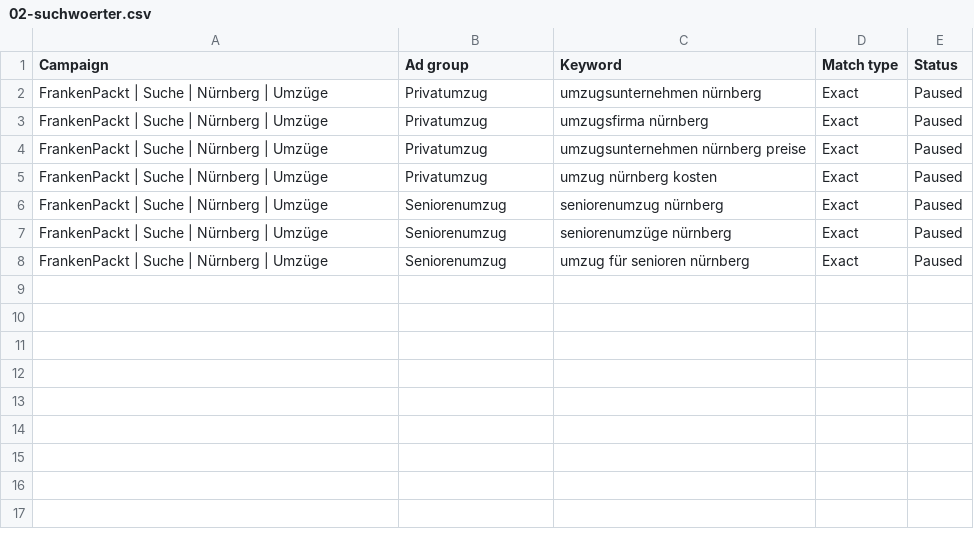
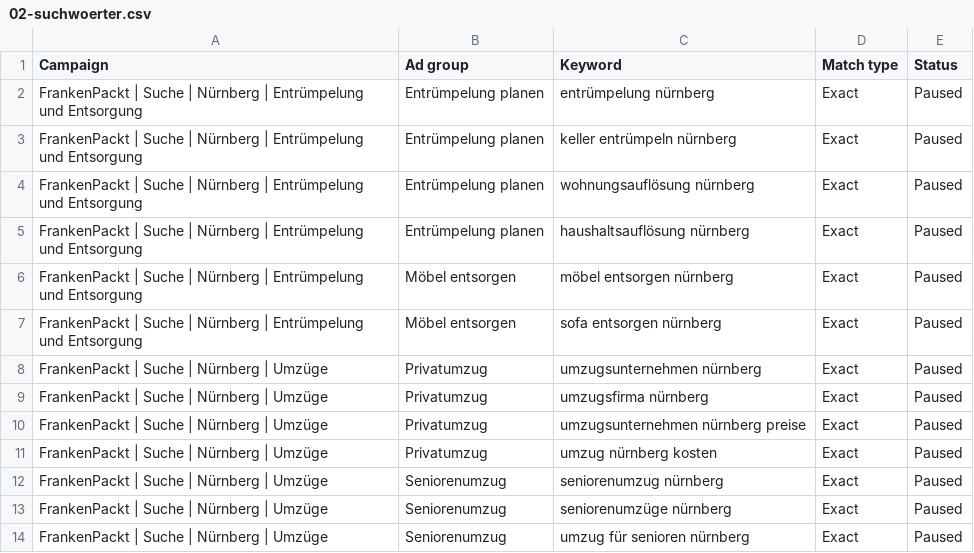
Before and after one commit to Exxd00/Frankenpakt.de, a CSV file: kampagnen/entwurf/02-suchwoerter.csv, drawn as a sheet; the diff names each change by its address in the sheet, - before the commit and + after, or states it on an @@ line.

```diff
--- a/kampagnen/entwurf/02-suchwoerter.csv
+++ b/kampagnen/entwurf/02-suchwoerter.csv
+row 2: FrankenPackt | Suche | Nürnberg | Entrümpelung und Entsorgung | Entrümpelung planen | entrümpelung nürnberg | Exact | Paused
+row 3: FrankenPackt | Suche | Nürnberg | Entrümpelung und Entsorgung | Entrümpelung planen | keller entrümpeln nürnberg | Exact | Paused
+row 4: FrankenPackt | Suche | Nürnberg | Entrümpelung und Entsorgung | Entrümpelung planen | wohnungsauflösung nürnberg | Exact | Paused
+row 5: FrankenPackt | Suche | Nürnberg | Entrümpelung und Entsorgung | Entrümpelung planen | haushaltsauflösung nürnberg | Exact | Paused
+row 6: FrankenPackt | Suche | Nürnberg | Entrümpelung und Entsorgung | Möbel entsorgen | möbel entsorgen nürnberg | Exact | Paused
+row 7: FrankenPackt | Suche | Nürnberg | Entrümpelung und Entsorgung | Möbel entsorgen | sofa entsorgen nürnberg | Exact | Paused
```
Also changed, not shown: kampagnen/entwurf/03-anzeigen.csv, kampagnen/entwurf/04-ausschluesse.csv, 32 other files.
